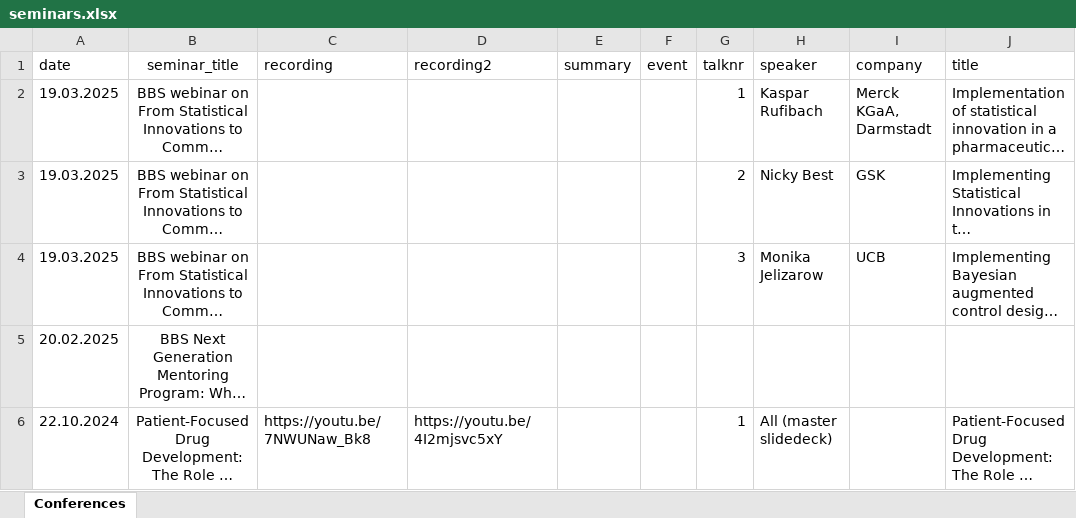
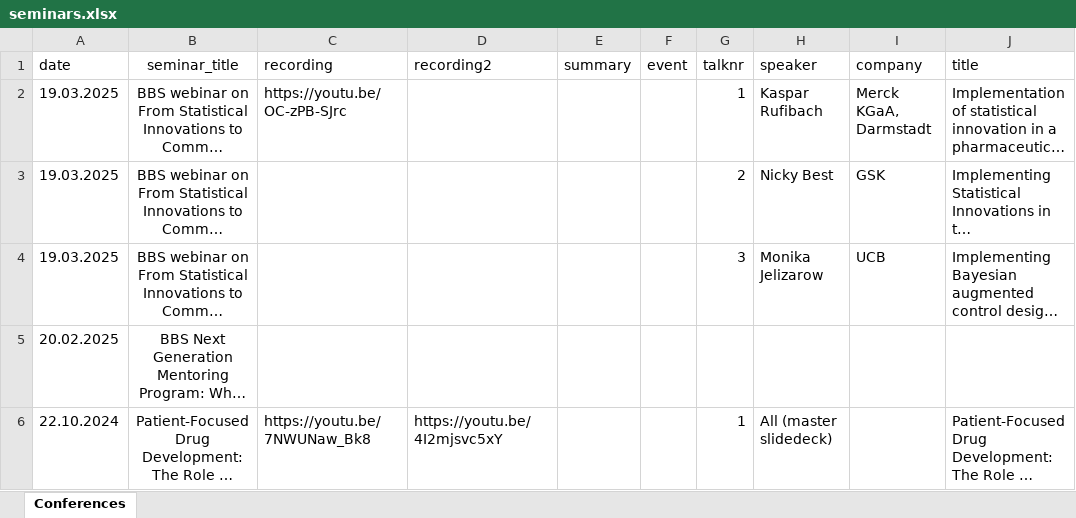
Before and after one commit to baselbiometrics/home, an Excel workbook: data/seminars.xlsx, sheet Conferences, drawn as a sheet; only a part is shown; long unchanged cells end in …; values as stored, in another font and other column widths than the file's, no borders; charts and pictures not drawn; the diff names each change by its address in the sheet, - before the commit and + after, or states it on an @@ line.

Commit message:
added recording of webinar 19th March 2025

```diff
--- a/data/seminars.xlsx (sheet Conferences)
+++ b/data/seminars.xlsx (sheet Conferences)
-C2 (recording): (empty)
+C2 (recording): https://youtu.be/OC-zPB-SJrc
```
Also changed, not shown: 2 other files.
